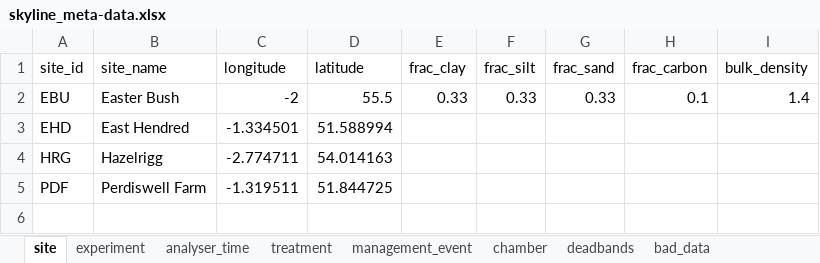
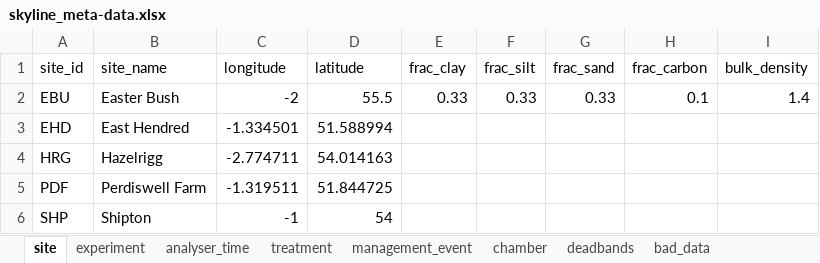
Before and after one commit to NERC-CEH/skyline, an Excel workbook: data-raw/skyline_meta-data.xlsx, sheet site, drawn as a sheet; values as stored, in another font and other column widths than the file's, no borders; the diff names each change by its address in the sheet, - before the commit and + after, or states it on an @@ line.

Commit message:
Added Shipton DIVINE expt

```diff
--- a/data-raw/skyline_meta-data.xlsx (sheet site)
+++ b/data-raw/skyline_meta-data.xlsx (sheet site)
+row 6: SHP | Shipton | -1 | 54
```
Also changed, not shown: sheet chamber, sheet experiment, sheet deadbands, sheet treatment, sheet management_event, sheet analyser_time, 29 other files.
